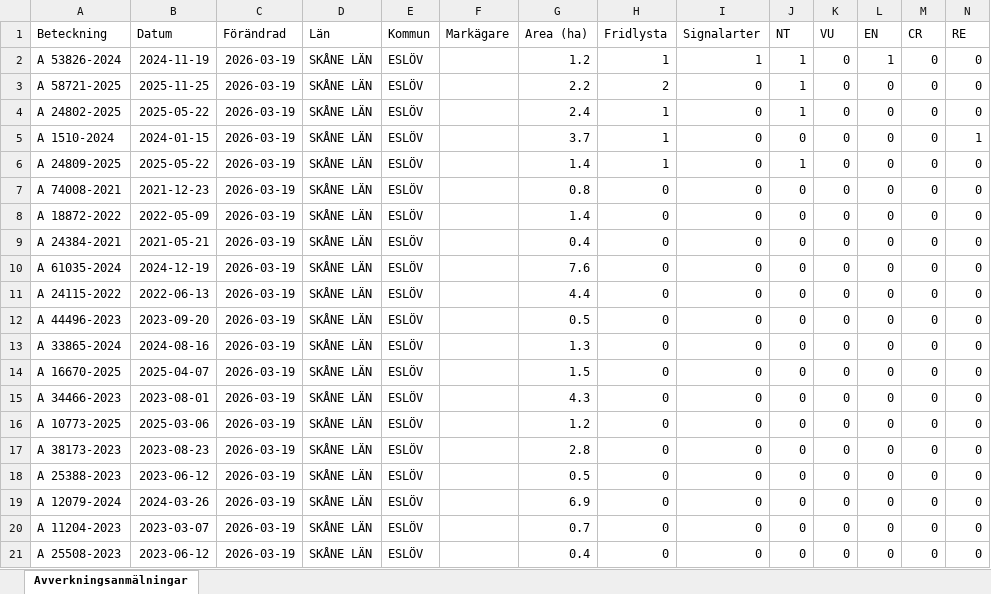
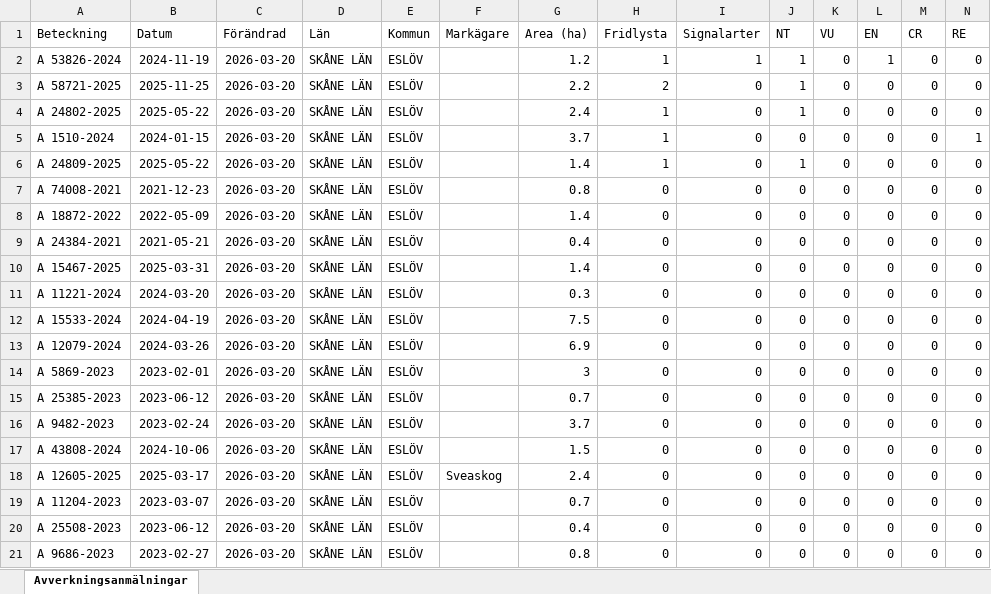
Before and after one commit to klasma/Logging_1285, an Excel workbook: Översikt ESLÖV.xlsx, sheet Avverkningsanmälningar, drawn as a sheet; only a part is shown; values as stored, in another font and other column widths than the file's, no borders; removed rows and columns are numbered as before the commit, all else as after; rows hold the shown columns only; the diff covers the shown part only; the diff names each change by its address in the sheet, - before the commit and + after, or states it on an @@ line.

```diff
--- a/Översikt ESLÖV.xlsx (sheet Avverkningsanmälningar)
+++ b/Översikt ESLÖV.xlsx (sheet Avverkningsanmälningar)
-C2:C11 (Förändrad): 2026-03-19
+C2:C11 (Förändrad): 2026-03-20
-A10 (Beteckning): A 61035-2024
+A10 (Beteckning): A 15467-2025
-B10 (Datum): 2024-12-19
+B10 (Datum): 2025-03-31
-G10 (Area (ha)): 7.6
+G10 (Area (ha)): 1.4
-A11 (Beteckning): A 24115-2022
+A11 (Beteckning): A 11221-2024
-B11 (Datum): 2022-06-13
+B11 (Datum): 2024-03-20
-G11 (Area (ha)): 4.4
+G11 (Area (ha)): 0.3
-row 12: A 44496-2023 | 2023-09-20 | 2026-03-19 | SKÅNE LÄN | ESLÖV |  | 0.5 | 0 | 0 | 0 | 0 | 0 | 0 | 0
-A12 (Beteckning): A 33865-2024
+A12 (Beteckning): A 15533-2024
-B12 (Datum): 2024-08-16
+B12 (Datum): 2024-04-19
-C12:C20 (Förändrad): 2026-03-19
+C12:C20 (Förändrad): 2026-03-20
-G12 (Area (ha)): 1.3
+G12 (Area (ha)): 7.5
-A13 (Beteckning): A 16670-2025
+A13 (Beteckning): A 12079-2024
-B13 (Datum): 2025-04-07
+B13 (Datum): 2024-03-26
-G13 (Area (ha)): 1.5
+G13 (Area (ha)): 6.9
-A14 (Beteckning): A 34466-2023
+A14 (Beteckning): A 5869-2023
-B14 (Datum): 2023-08-01
+B14 (Datum): 2023-02-01
-G14 (Area (ha)): 4.3
+G14 (Area (ha)): 3
-A15 (Beteckning): A 10773-2025
+A15 (Beteckning): A 25385-2023
-B15 (Datum): 2025-03-06
+B15 (Datum): 2023-06-12
-G15 (Area (ha)): 1.2
+G15 (Area (ha)): 0.7
-A16 (Beteckning): A 38173-2023
+A16 (Beteckning): A 9482-2023
-B16 (Datum): 2023-08-23
+B16 (Datum): 2023-02-24
-G16 (Area (ha)): 2.8
+G16 (Area (ha)): 3.7
-A17 (Beteckning): A 25388-2023
+A17 (Beteckning): A 43808-2024
-B17 (Datum): 2023-06-12
+B17 (Datum): 2024-10-06
-G17 (Area (ha)): 0.5
+G17 (Area (ha)): 1.5
-A18 (Beteckning): A 12079-2024
+A18 (Beteckning): A 12605-2025
-B18 (Datum): 2024-03-26
+B18 (Datum): 2025-03-17
-F18 (Markägare): (empty)
+F18 (Markägare): Sveaskog
-G18 (Area (ha)): 6.9
+G18 (Area (ha)): 2.4
+row 21: A 9686-2023 | 2023-02-27 | 2026-03-20 | SKÅNE LÄN | ESLÖV |  | 0.8 | 0 | 0 | 0 | 0 | 0 | 0 | 0
```
Also changed, not shown: 4 added rows, 2 removed rows and 187 edited cells elsewhere in this sheet, artfynd/A 1510-2024 artfynd.xlsx, artfynd/A 24802-2025 artfynd.xlsx, 28 other files.
